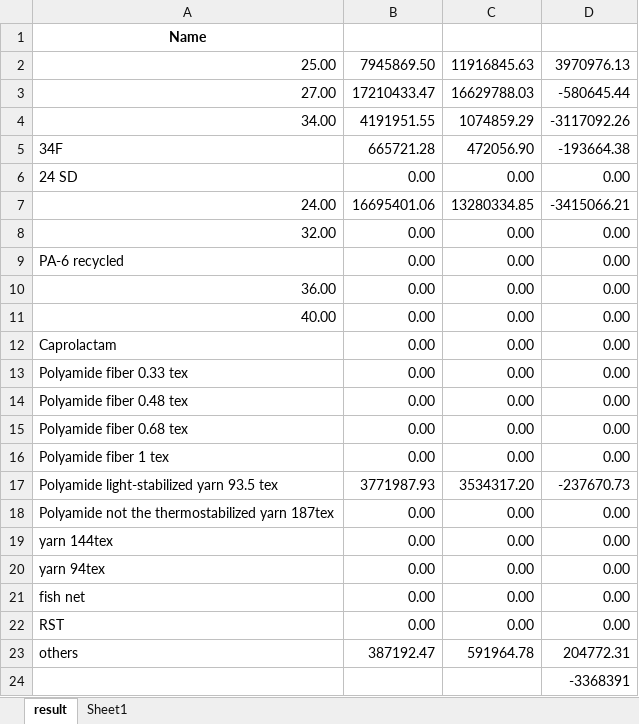
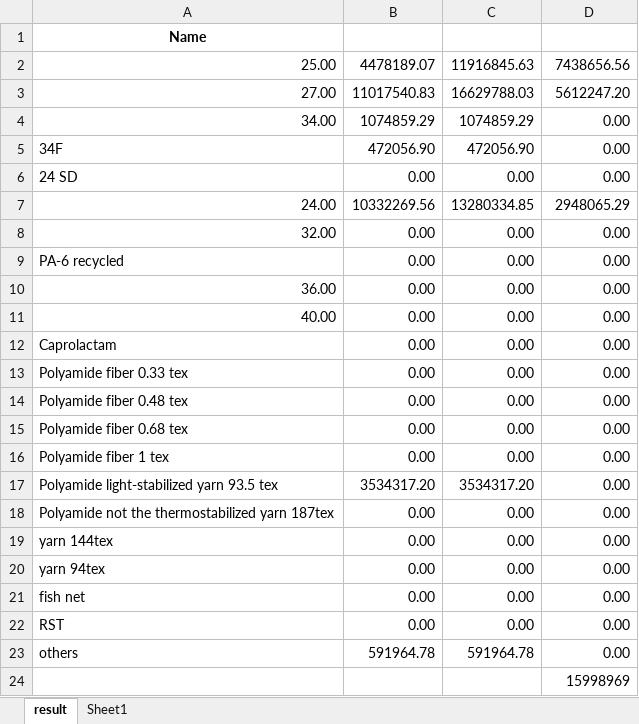
Before and after one commit to Robliu001/AutoAccount, an Excel workbook: output/Inventory.xlsx, sheet result, drawn as a sheet; values as stored, in another font and other column widths than the file's, no borders; the diff names each change by its address in the sheet, - before the commit and + after, or states it on an @@ line.

```diff
--- a/output/Inventory.xlsx (sheet result)
+++ b/output/Inventory.xlsx (sheet result)
-B2: 7945869.50
+B2: 4478189.07
-D2: 3970976.13
+D2: 7438656.56
-B3: 17210433.47
+B3: 11017540.83
-D3: -580645.44
+D3: 5612247.20
-B4: 4191951.55
+B4: 1074859.29
-D4: -3117092.26
+D4: 0.00
-B5: 665721.28
+B5: 472056.90
-D5: -193664.38
+D5: 0.00
-B7: 16695401.06
+B7: 10332269.56
-D7: -3415066.21
+D7: 2948065.29
-B17: 3771987.93
+B17: 3534317.20
-D17: -237670.73
+D17: 0.00
-B23: 387192.47
+B23: 591964.78
-D23: 204772.31
+D23: 0.00
-D24: -3368391
+D24: 15998969
```
Also changed, not shown: output/tonns of good.xlsx, 5 other files.
